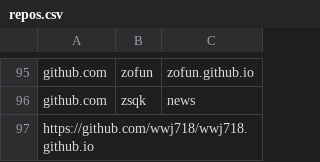
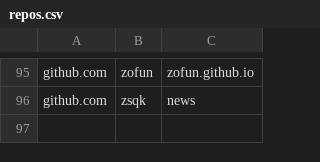
Before and after one commit to saveweb/Auto-backup-repo, a CSV file: repos.csv, drawn as a sheet; only a part is shown, gaps mark what is left out.

```diff
--- a/repos.csv
+++ b/repos.csv
@@ -96,2 +96 @@ github.com,zofun,zofun.github.io
 github.com,zsqk,news
-https://github.com/wwj718/wwj718.github.io
```
